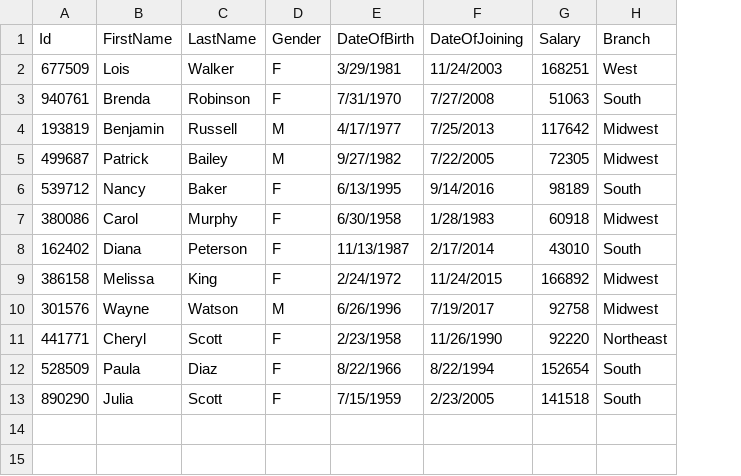
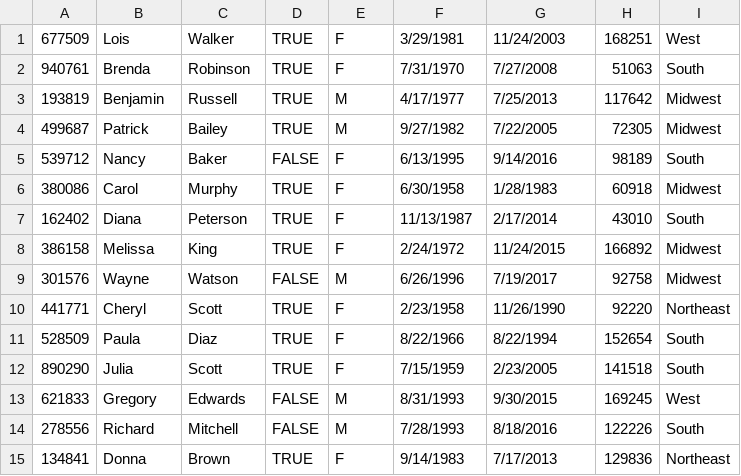
Before and after one commit to vlearn-tech/java-training-b002, a CSV file: java-training-b002/referenceDocuments/SampleCSVFile.csv, drawn as a sheet; removed rows and columns are numbered as before the commit, all else as after; the diff names each change by its address in the sheet, - before the commit and + after, or states it on an @@ line.

Commit message:
Updated Sample File

```diff
--- a/java-training-b002/referenceDocuments/SampleCSVFile.csv
+++ b/java-training-b002/referenceDocuments/SampleCSVFile.csv
+column D, rows 1-12: TRUE | TRUE | TRUE | TRUE | FALSE | TRUE | TRUE | TRUE | FALSE | TRUE | TRUE | TRUE
-row 1: Id | FirstName | LastName | Gender | DateOfBirth | DateOfJoining | Salary | Branch
+row 13: 621833 | Gregory | Edwards | FALSE | M | 8/31/1993 | 9/30/2015 | 169245 | West
+row 14: 278556 | Richard | Mitchell | FALSE | M | 7/28/1993 | 8/18/2016 | 122226 | South
+row 15: 134841 | Donna | Brown | TRUE | F | 9/14/1983 | 7/17/2013 | 129836 | Northeast
```
